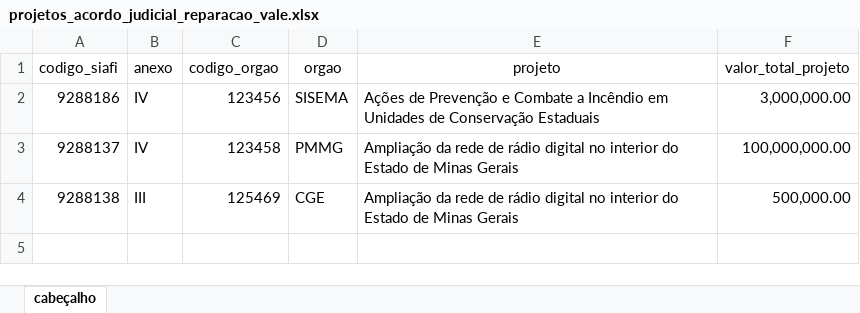
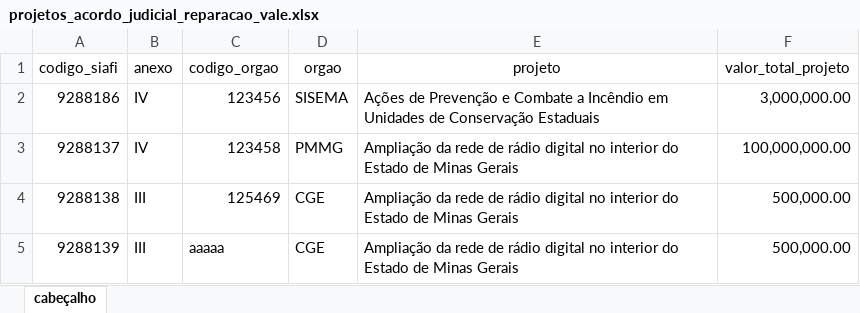
Before and after one commit to transparencia-mg/acordo-judicial-reparacao-vale-projetos, an Excel workbook: data/projetos_acordo_judicial_reparacao_vale.xlsx, sheet cabeçalho, drawn as a sheet; values as stored, in another font and other column widths than the file's, no borders; the diff names each change by its address in the sheet, - before the commit and + after, or states it on an @@ line.

Commit message:
Atualiza dados do órgão

```diff
--- a/data/projetos_acordo_judicial_reparacao_vale.xlsx (sheet cabeçalho)
+++ b/data/projetos_acordo_judicial_reparacao_vale.xlsx (sheet cabeçalho)
+row 5: 9288139 | III | aaaaa | CGE | Ampliação da rede de rádio digital no interior do Estado de Minas Gerais | 500,000.00
```
